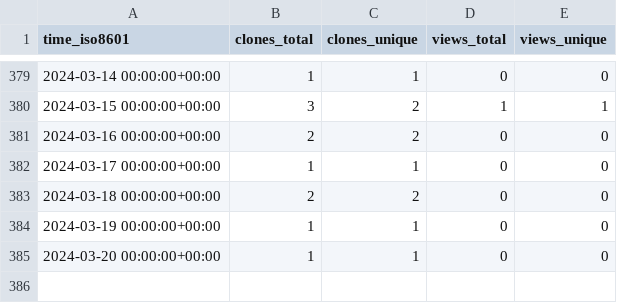
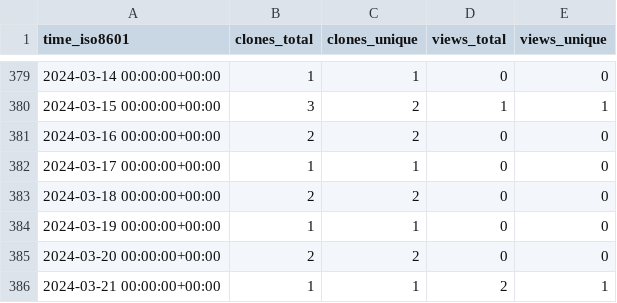
Before and after one commit to yinlinchen/Intro-to-Serverless, a CSV file: yinlinchen/Intro-to-Serverless/ghrs-data/views_clones_aggregate.csv, drawn as a sheet; only a part is shown, gaps mark what is left out.

```diff
--- a/yinlinchen/Intro-to-Serverless/ghrs-data/views_clones_aggregate.csv
+++ b/yinlinchen/Intro-to-Serverless/ghrs-data/views_clones_aggregate.csv
@@ -384,2 +384,3 @@ time_iso8601,clones_total,clones_unique,views_total,views_unique
 2024-03-19 00:00:00+00:00,1,1,0,0
-2024-03-20 00:00:00+00:00,1,1,0,0
+2024-03-20 00:00:00+00:00,2,2,0,0
+2024-03-21 00:00:00+00:00,1,1,2,1
```
Also changed, not shown: 1 other file.
